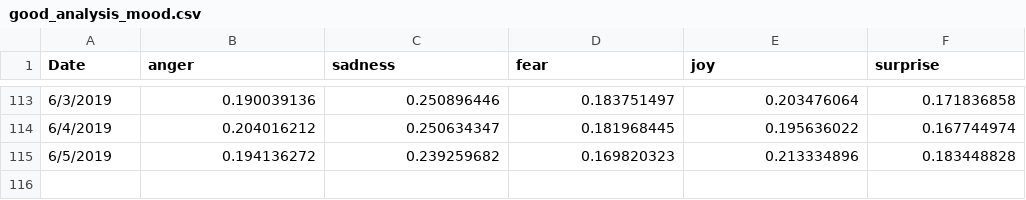
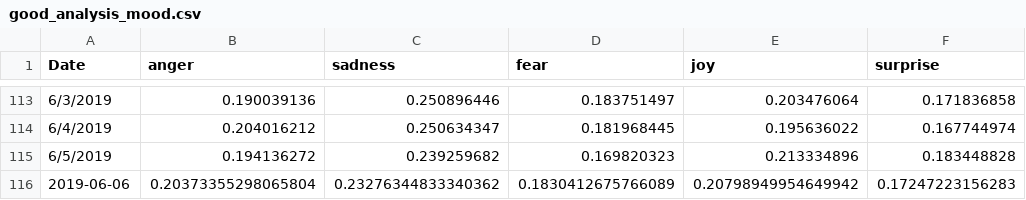
Before and after one commit to dorgori/Stock-prediction-using-Sentiment-analyis-and-Fuzzy-Neural-network, a CSV file: Public Mood/good_analysis_mood.csv, drawn as a sheet; only a part is shown, gaps mark what is left out.

```diff
--- a/Public Mood/good_analysis_mood.csv
+++ b/Public Mood/good_analysis_mood.csv
@@ -115 +115,2 @@ Date,anger,sadness,fear,joy,surprise
 6/5/2019,0.194136272,0.239259682,0.169820323,0.213334896,0.183448828
+2019-06-06,0.20373355298065804,0.23276344833340362,0.1830412675766089,0.20798949954649942,0.17247223156283
```
Also changed, not shown: 4 other files.
